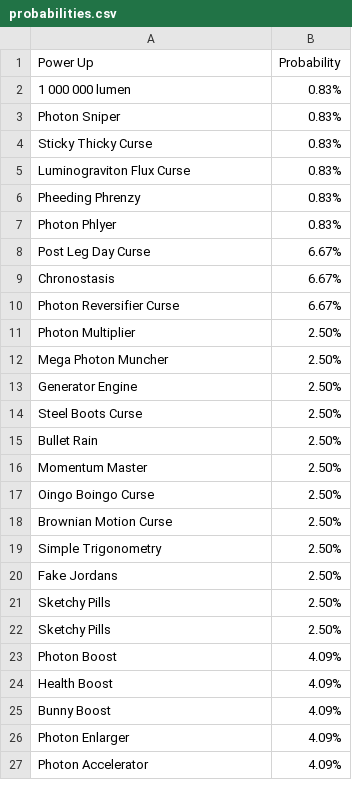
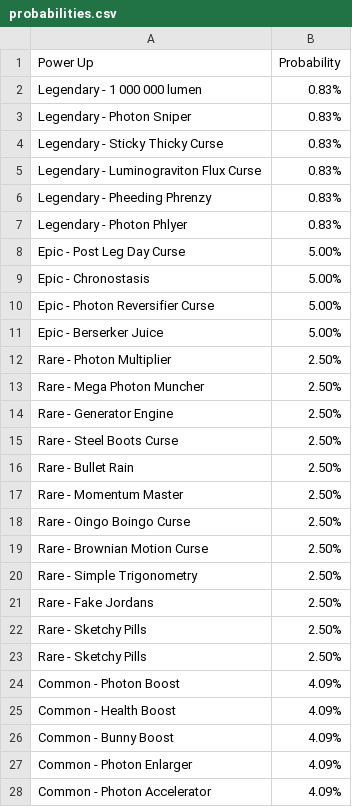
Before and after one commit to theowiik/photon-phighters, a CSV file: probabilities.csv, drawn as a sheet; only a part is shown; the diff covers the shown part only.

```diff
--- a/probabilities.csv
+++ b/probabilities.csv
@@ -1,27 +1,28 @@
 Power Up, Probability
-1 000 000 lumen, 0.83%
-Photon Sniper, 0.83%
-Sticky Thicky Curse, 0.83%
-Luminograviton Flux Curse, 0.83%
-Pheeding Phrenzy, 0.83%
-Photon Phlyer, 0.83%
-Post Leg Day Curse, 6.67%
-Chronostasis, 6.67%
-Photon Reversifier Curse, 6.67%
-Photon Multiplier, 2.50%
-Mega Photon Muncher, 2.50%
-Generator Engine, 2.50%
-Steel Boots Curse, 2.50%
-Bullet Rain, 2.50%
-Momentum Master, 2.50%
-Oingo Boingo Curse, 2.50%
-Brownian Motion Curse, 2.50%
-Simple Trigonometry, 2.50%
-Fake Jordans, 2.50%
-Sketchy Pills, 2.50%
-Sketchy Pills, 2.50%
-Photon Boost, 4.09%
-Health Boost, 4.09%
-Bunny Boost, 4.09%
-Photon Enlarger, 4.09%
-Photon Accelerator, 4.09%
+Legendary - 1 000 000 lumen, 0.83%
+Legendary - Photon Sniper, 0.83%
+Legendary - Sticky Thicky Curse, 0.83%
+Legendary - Luminograviton Flux Curse, 0.83%
+Legendary - Pheeding Phrenzy, 0.83%
+Legendary - Photon Phlyer, 0.83%
+Epic - Post Leg Day Curse, 5.00%
+Epic - Chronostasis, 5.00%
+Epic - Photon Reversifier Curse, 5.00%
+Epic - Berserker Juice, 5.00%
+Rare - Photon Multiplier, 2.50%
+Rare - Mega Photon Muncher, 2.50%
+Rare - Generator Engine, 2.50%
+Rare - Steel Boots Curse, 2.50%
+Rare - Bullet Rain, 2.50%
+Rare - Momentum Master, 2.50%
+Rare - Oingo Boingo Curse, 2.50%
+Rare - Brownian Motion Curse, 2.50%
+Rare - Simple Trigonometry, 2.50%
+Rare - Fake Jordans, 2.50%
+Rare - Sketchy Pills, 2.50%
+Rare - Sketchy Pills, 2.50%
+Common - Photon Boost, 4.09%
+Common - Health Boost, 4.09%
+Common - Bunny Boost, 4.09%
+Common - Photon Enlarger, 4.09%
+Common - Photon Accelerator, 4.09%
```
Also changed, not shown: 6 edited cells elsewhere in this file, 1 other file.
